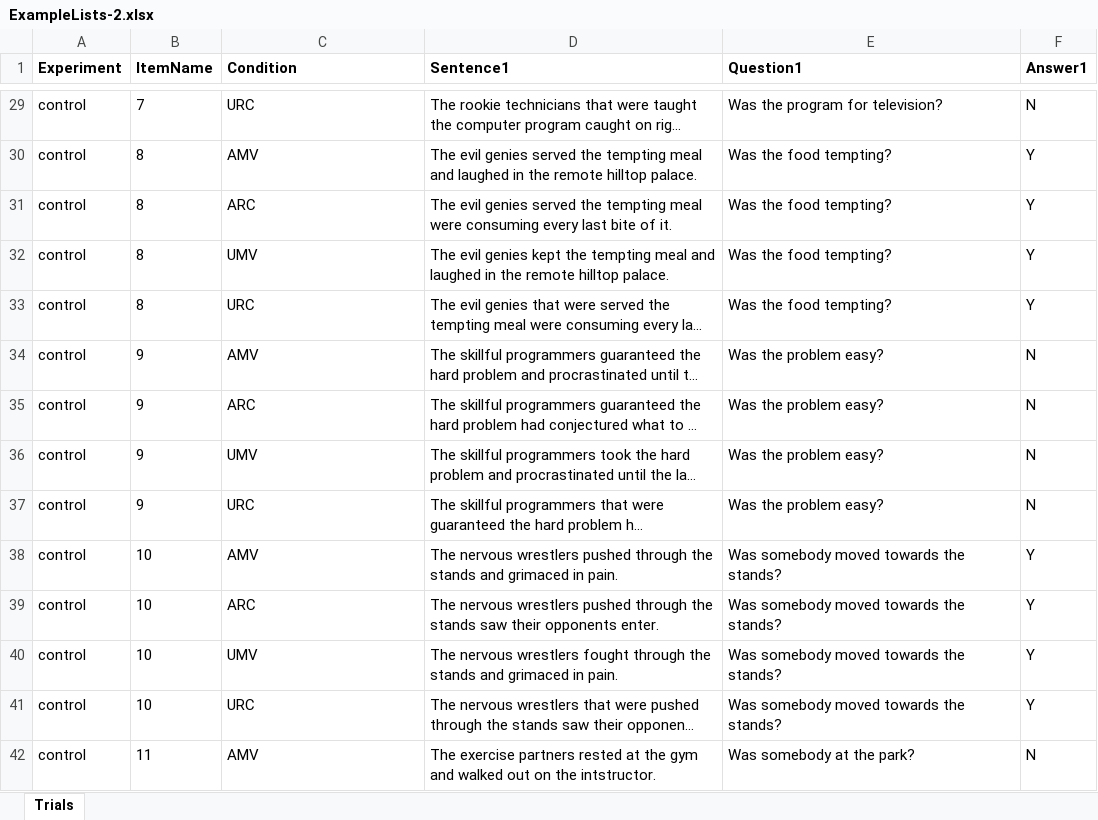
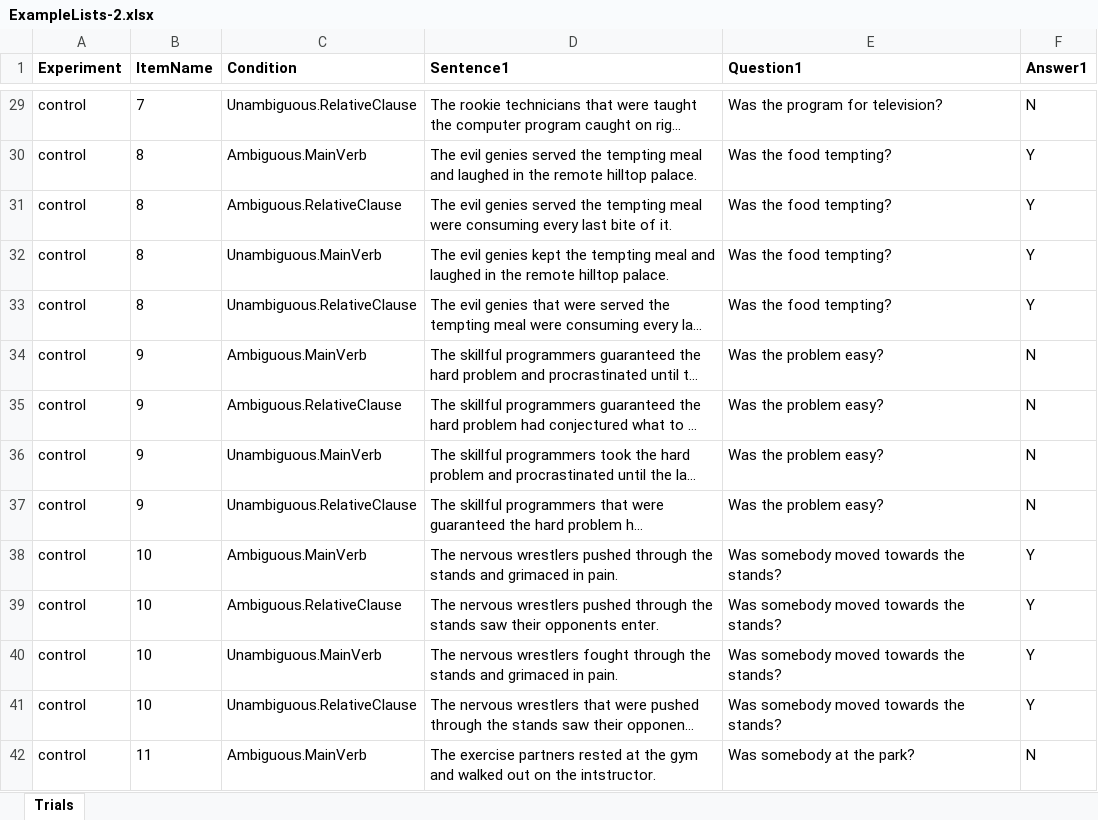
Before and after one commit to hlplab/BCS152-Tutorial, an Excel workbook: ExampleLists-2.xlsx, sheet Trials, drawn as a sheet; only a part is shown, gaps mark what is left out; long unchanged cells end in …; values as stored, in another font and other column widths than the file's, no borders; the diff covers the shown part only; the diff names each change by its address in the sheet, - before the commit and + after, or states it on an @@ line.

```diff
--- a/ExampleLists-2.xlsx (sheet Trials)
+++ b/ExampleLists-2.xlsx (sheet Trials)
-C29 (Condition): URC
+C29 (Condition): Unambiguous.RelativeClause
-C30 (Condition): AMV
+C30 (Condition): Ambiguous.MainVerb
-C31 (Condition): ARC
+C31 (Condition): Ambiguous.RelativeClause
-C32 (Condition): UMV
+C32 (Condition): Unambiguous.MainVerb
-C33 (Condition): URC
+C33 (Condition): Unambiguous.RelativeClause
-C34 (Condition): AMV
+C34 (Condition): Ambiguous.MainVerb
-C35 (Condition): ARC
+C35 (Condition): Ambiguous.RelativeClause
-C36 (Condition): UMV
+C36 (Condition): Unambiguous.MainVerb
-C37 (Condition): URC
+C37 (Condition): Unambiguous.RelativeClause
-C38 (Condition): AMV
+C38 (Condition): Ambiguous.MainVerb
-C39 (Condition): ARC
+C39 (Condition): Ambiguous.RelativeClause
-C40 (Condition): UMV
+C40 (Condition): Unambiguous.MainVerb
-C41 (Condition): URC
+C41 (Condition): Unambiguous.RelativeClause
-C42 (Condition): AMV
+C42 (Condition): Ambiguous.MainVerb
```
Also changed, not shown: 150 edited cells elsewhere in this sheet, 1 other file.
